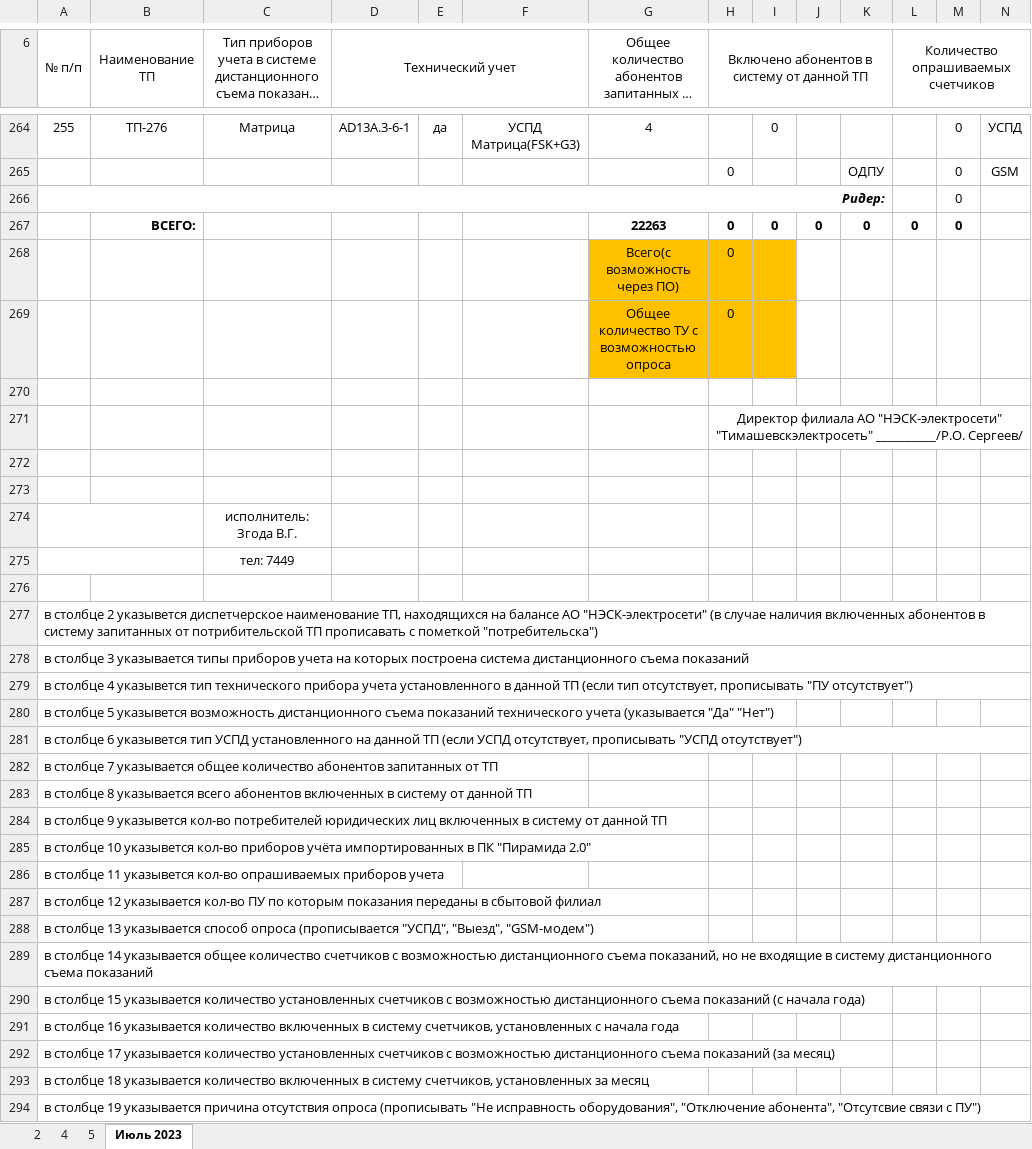
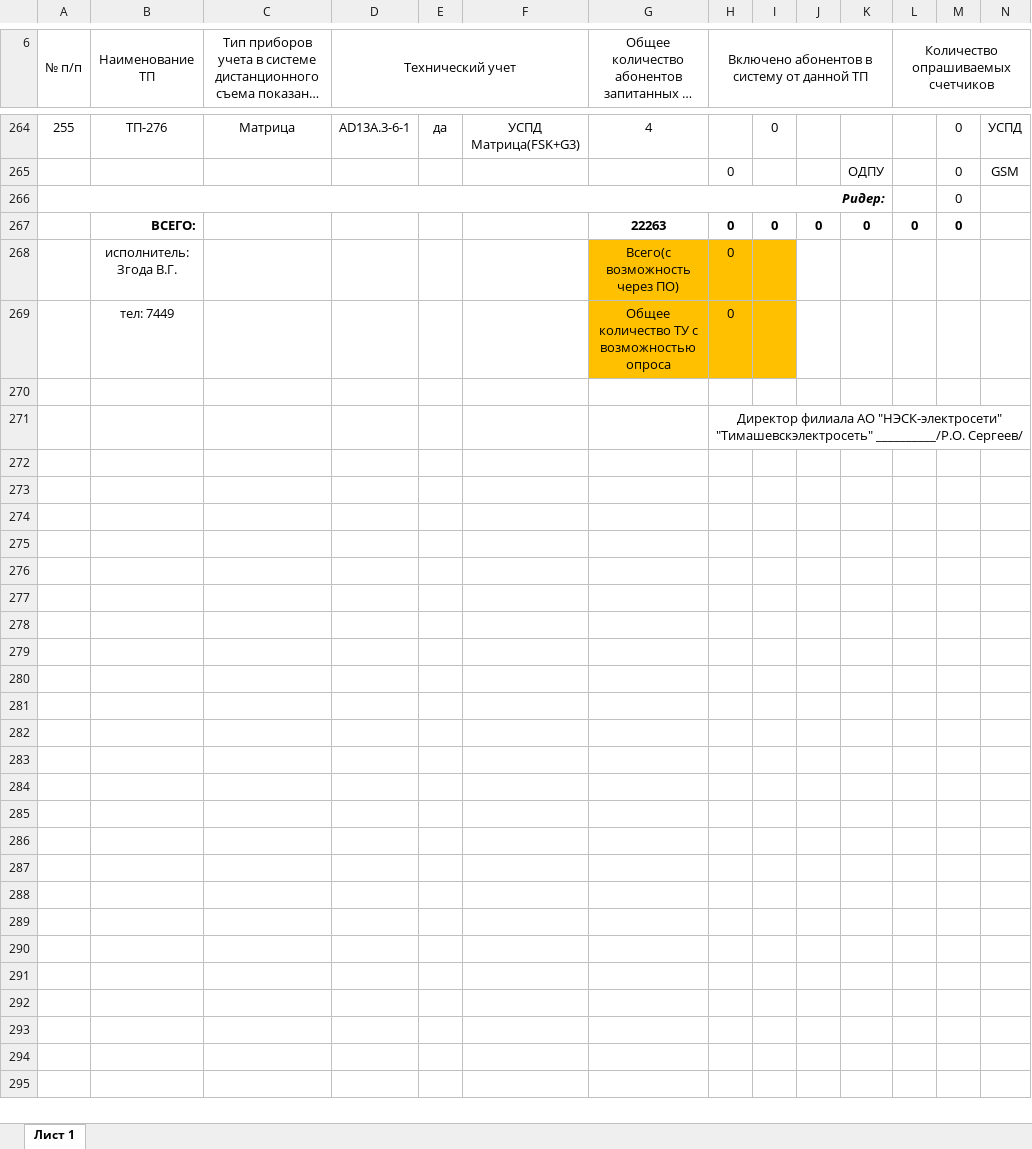
Before and after one commit to VladislavZgoda/askue_reports, an Excel workbook: app/routes/generate-reports/.server/workbooks/report.xlsx, sheet Лист 1, drawn as a sheet; only a part is shown, gaps mark what is left out; long unchanged cells end in …; values as stored, in another font and other column widths than the file's, no borders; charts and pictures and conditional formats not drawn; removed rows and columns are numbered as before the commit, all else as after; rows hold the shown columns only; the diff covers the shown part only; the diff names each change by its address in the sheet, - before the commit and + after, or states it on an @@ line.

```diff
--- a/app/routes/generate-reports/.server/workbooks/report.xlsx (sheet Лист 1)
+++ b/app/routes/generate-reports/.server/workbooks/report.xlsx (sheet Лист 1)
-sheet tab: Июль 2023
+sheet tab: Лист 1
-sheet tab: 2
-sheet tab: 4
-sheet tab: 5
-B268 (Наименование ТП): (empty)
+B268 (Наименование ТП): исполнитель: Згода В.Г.
-B269 (Наименование ТП): (empty)
+B269 (Наименование ТП): тел: 7449
-row 272: (empty)
-row 273: (empty)
-row 274:  |  | исполнитель: Згода В.Г.
-row 275:  |  | тел: 7449
-row 276: (empty)
@@ row 277 moved to row 4: Отчет филиала АО "НЭСК-электросети" "Тим… @@
-row 278: в столбце 3 указывается типы приборов учета на которых построена система дистанционного съема показаний
-row 279: в столбце 4 указывется тип технического прибора учета установленного в данной ТП (если тип отсутствует, прописывать "ПУ отсутствует")
-row 280: в столбце 5 указывется возможность дистанционного съема показаний технического учета (указывается "Да" "Нет")
-row 281: в столбце 6 указывется тип УСПД установленного на данной ТП (если УСПД отсутствует, прописывать "УСПД отсутствует")
-row 282: в столбце 7 указывается общее количество абонентов запитанных от ТП
-row 283: в столбце 8 указывается всего абонентов включенных в систему от данной ТП
-row 284: в столбце 9 указывется кол-во потребителей юридических лиц включенных в систему от данной ТП
-row 285: в столбце 10 указывется кол-во приборов учёта импортированных в ПК "Пирамида 2.0"
-row 286: в столбце 11 указывется кол-во опрашиваемых приборов учета
-row 287: в столбце 12 указывается кол-во ПУ по которым показания переданы в сбытовой филиал
-row 288: в столбце 13 указывается способ опроса (прописывается "УСПД", "Выезд", "GSM-модем")
-row 289: в столбце 14 указывается общее количество счетчиков с возможностью дистанционного съема показаний, но не входящие в систему дистанционного съема показаний
-row 290: в столбце 15 указывается количество установленных счетчиков с возможностью дистанционного съема показаний (с начала года)
-row 291: в столбце 16 указывается количество включенных в систему счетчиков, установленных с начала года
-row 292: в столбце 17 указывается количество установленных счетчиков с возможностью дистанционного съема показаний (за месяц)
-row 293: в столбце 18 указывается количество включенных в систему счетчиков, установленных за месяц
-row 294: в столбце 19 указывается причина отсутствия опроса (прописывать "Не исправность оборудования", "Отключение абонента", "Отсутсвие связи с ПУ")
```
Also changed, not shown: 3 added rows elsewhere in this sheet, charts or pictures, 1 other file.
